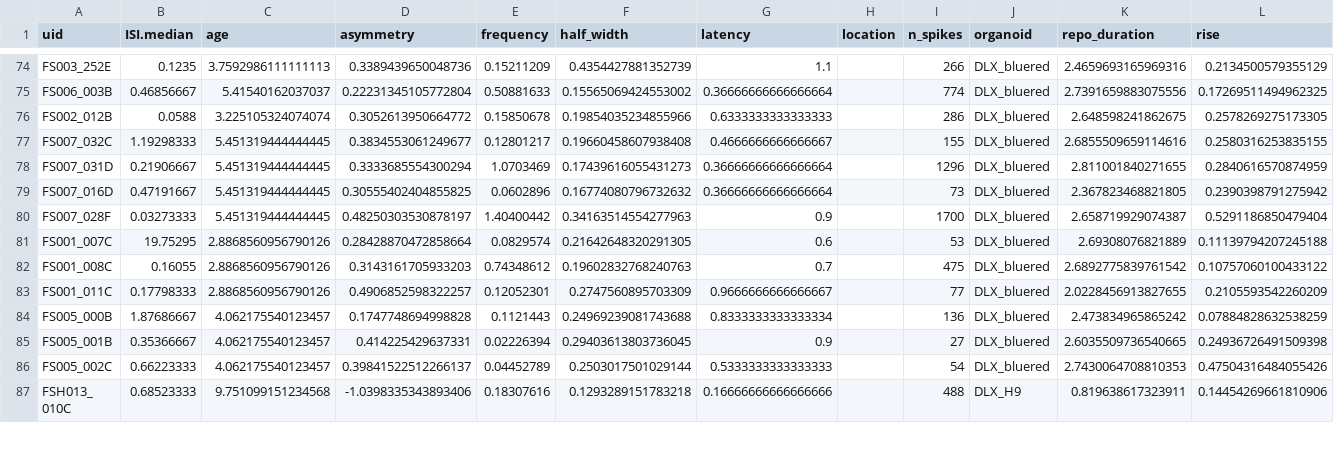
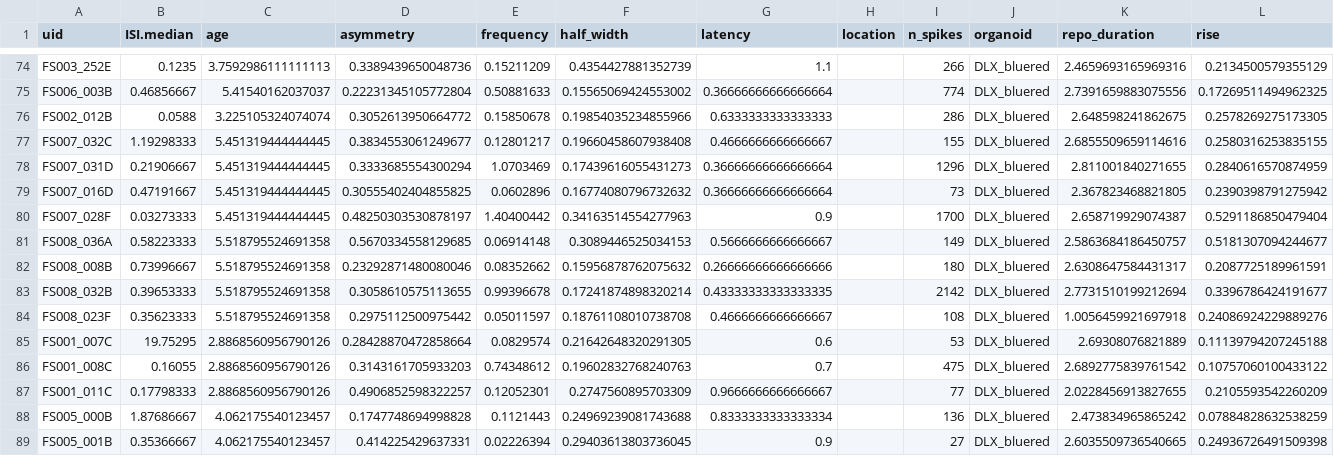
Before and after one commit to JoseGuzman/minibrain, a CSV file: DataSets/spikes.csv, drawn as a sheet; only a part is shown, gaps mark what is left out; the shorter side is filled out with more unchanged rows; the diff names each change by its address in the sheet, - before the commit and + after, or states it on an @@ line.

```diff
--- a/DataSets/spikes.csv
+++ b/DataSets/spikes.csv
+row 81: FS008_036A | 0.58223333 | 5.518795524691358 | 0.5670334558129685 | 0.06914148 | 0.3089446525034153 | 0.5666666666666667 |  | 149 | DLX_bluered | 2.5863684186450757 | 0.5181307094244677
+row 82: FS008_008B | 0.73996667 | 5.518795524691358 | 0.23292871480080046 | 0.08352662 | 0.15956878762075632 | 0.26666666666666666 |  | 180 | DLX_bluered | 2.6308647584431317 | 0.2087725189961591
+row 83: FS008_032B | 0.39653333 | 5.518795524691358 | 0.3058610575113655 | 0.99396678 | 0.17241874898320214 | 0.43333333333333335 |  | 2142 | DLX_bluered | 2.7731510199212694 | 0.3396786424191677
+row 84: FS008_023F | 0.35623333 | 5.518795524691358 | 0.2975112500975442 | 0.05011597 | 0.18761108010738708 | 0.4666666666666667 |  | 108 | DLX_bluered | 1.0056459921697918 | 0.24086924229889276
```
Also changed, not shown: DataSets/organoID.csv, 2 other files.
